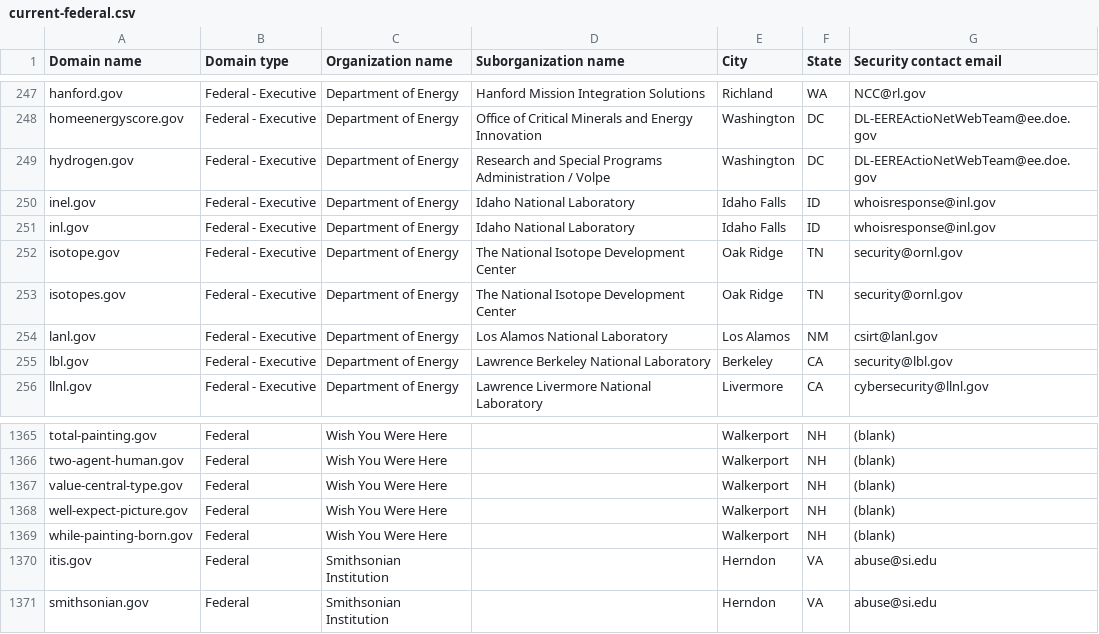
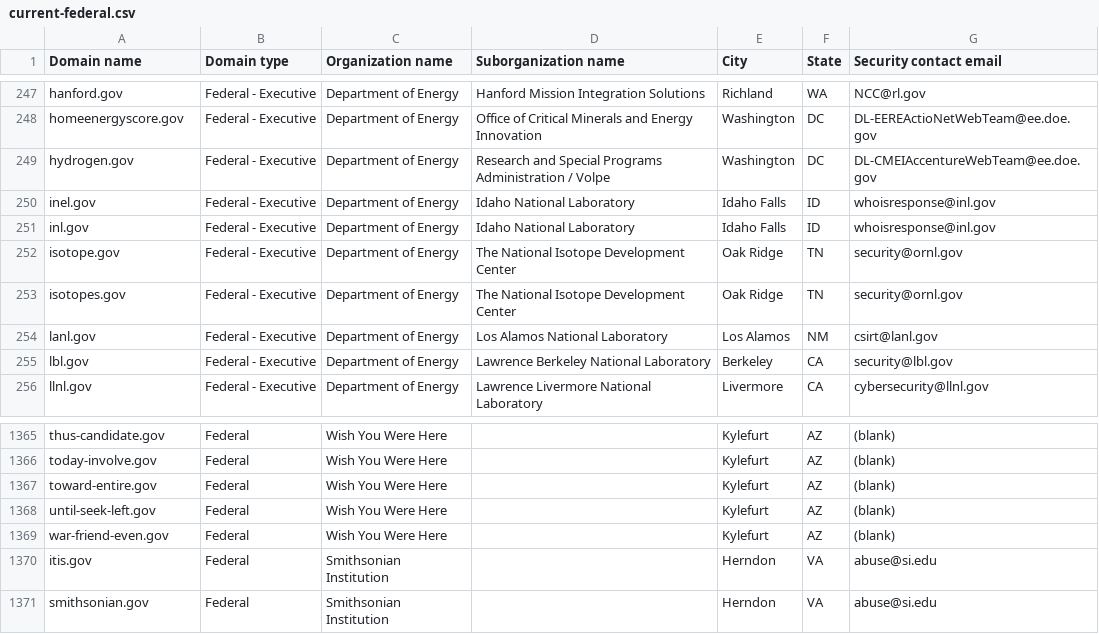
Before and after one commit to h-m-f-t/dotgov-data-staging, a CSV file: current-federal.csv, drawn as a sheet; only a part is shown, gaps mark what is left out; the diff covers the shown part only; the diff names each change by its address in the sheet, - before the commit and + after, or states it on an @@ line.

Commit message:
Flat: latest data (2026-07-29T08:51:53.987Z) {   "date": "2026-07-29T08:51:53.987Z",   "files": [     {       "name": "current-federal.csv",       "deltaBytes": -83,       "source": "https://getgov-staging.app.cloud.gov/api/v1/get-report/current-federal"     },     {       "name": "current-full.csv",       "deltaBytes": 1543,       "source": "https://getgov-staging.app.cloud.gov/api/v1/get-report/current-full"     }   ] }

```diff
--- a/current-federal.csv
+++ b/current-federal.csv
-G249 (Security contact email): DL-EEREActioNetWebTeam@ee.doe.gov
+G249 (Security contact email): DL-CMEIAccentureWebTeam@ee.doe.gov
-A1365 (Domain name): total-painting.gov
+A1365 (Domain name): thus-candidate.gov
-E1365:E1369 (City): Walkerport
+E1365:E1369 (City): Kylefurt
-F1365:F1369 (State): NH
+F1365:F1369 (State): AZ
-A1366 (Domain name): two-agent-human.gov
+A1366 (Domain name): today-involve.gov
-A1367 (Domain name): value-central-type.gov
+A1367 (Domain name): toward-entire.gov
-A1368 (Domain name): well-expect-picture.gov
+A1368 (Domain name): until-seek-left.gov
-A1369 (Domain name): while-painting-born.gov
+A1369 (Domain name): war-friend-even.gov
```
Also changed, not shown: 81 edited cells elsewhere in this file, 1 other file.
